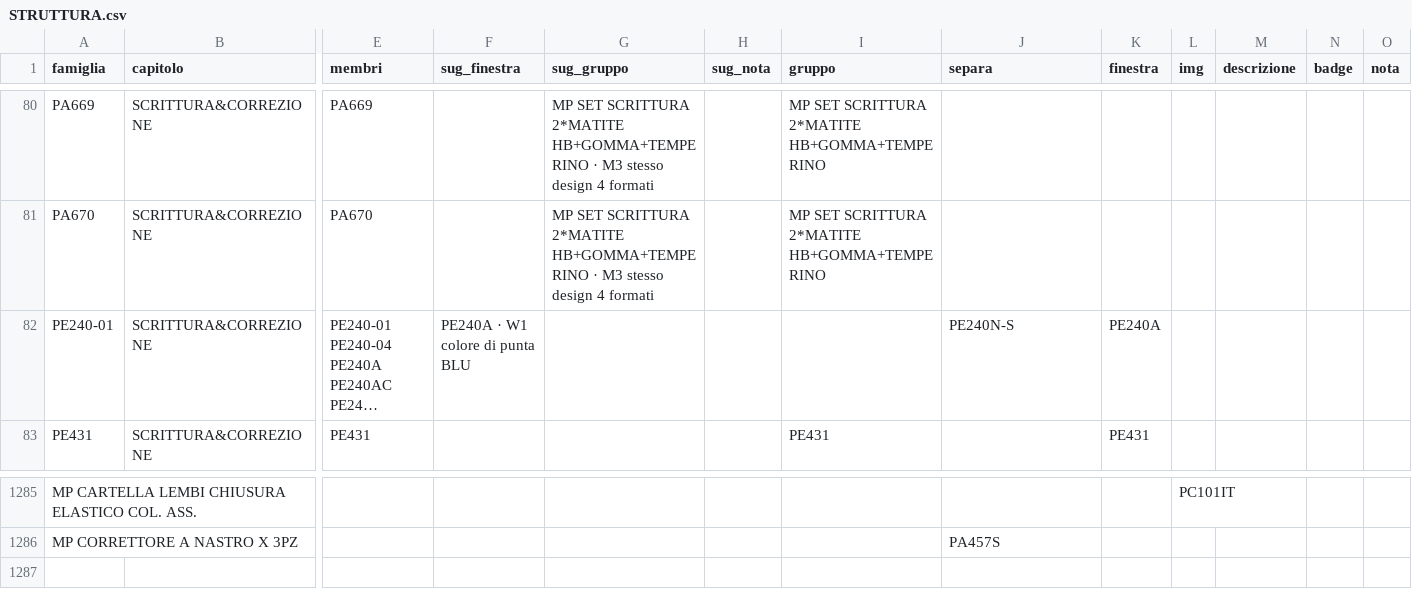
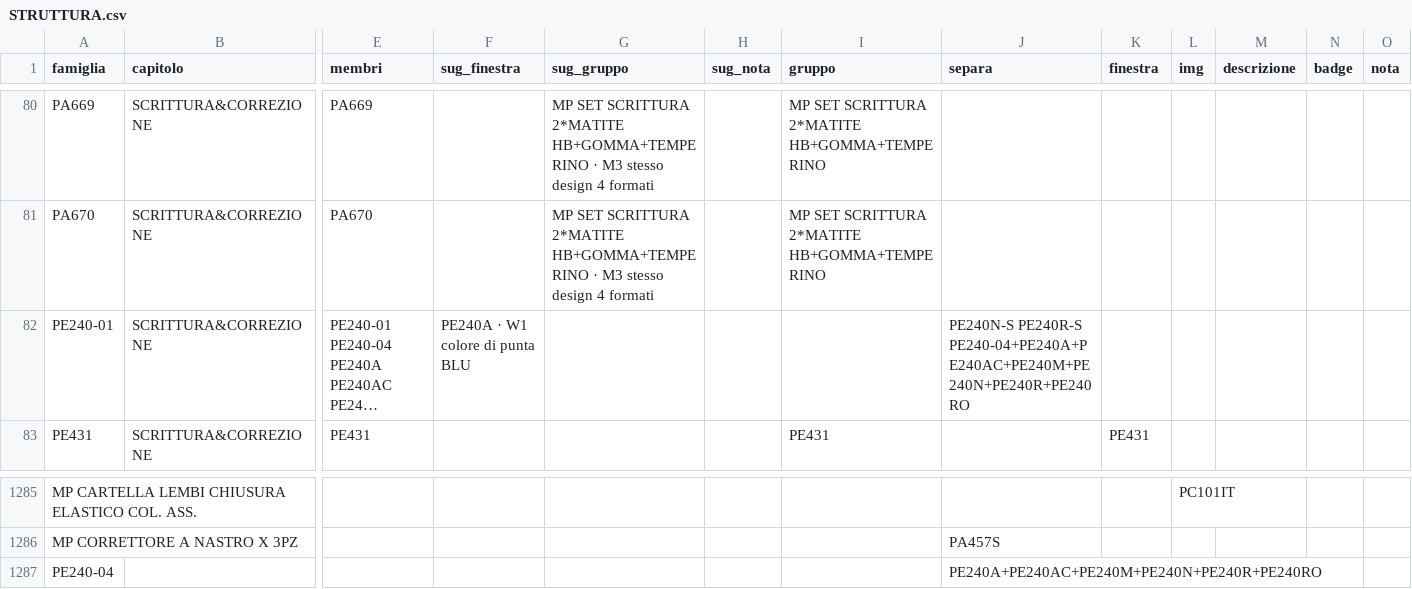
Before and after one commit to zzz89782599-arch/main-paper-catalog-editor, a CSV file: catalog_v2/dist/stato/STRUTTURA.csv, drawn as a sheet; only a part is shown, gaps mark what is left out; long unchanged cells end in …; rows hold the shown columns only; the diff names each change by its address in the sheet, - before the commit and + after, or states it on an @@ line.

Commit message:
STRUTTURA.csv, EAN_FIX.csv, PACK_FIX.csv, RIGA_FIX.csv, TESTI.csv, tracce.jsonl (Zezhong)

```diff
--- a/catalog_v2/dist/stato/STRUTTURA.csv
+++ b/catalog_v2/dist/stato/STRUTTURA.csv
-J82 (separa): PE240N-S
+J82 (separa): PE240N-S PE240R-S PE240-04+PE240A+PE240AC+PE240M+PE240N+PE240R+PE240RO
-K82 (finestra): PE240A
+K82 (finestra): (empty)
+row 1287: PE240-04 |  |  |  |  |  |  | PE240A+PE240AC+PE240M+PE240N+PE240R+PE240RO
```
Also changed, not shown: 1 other file.
